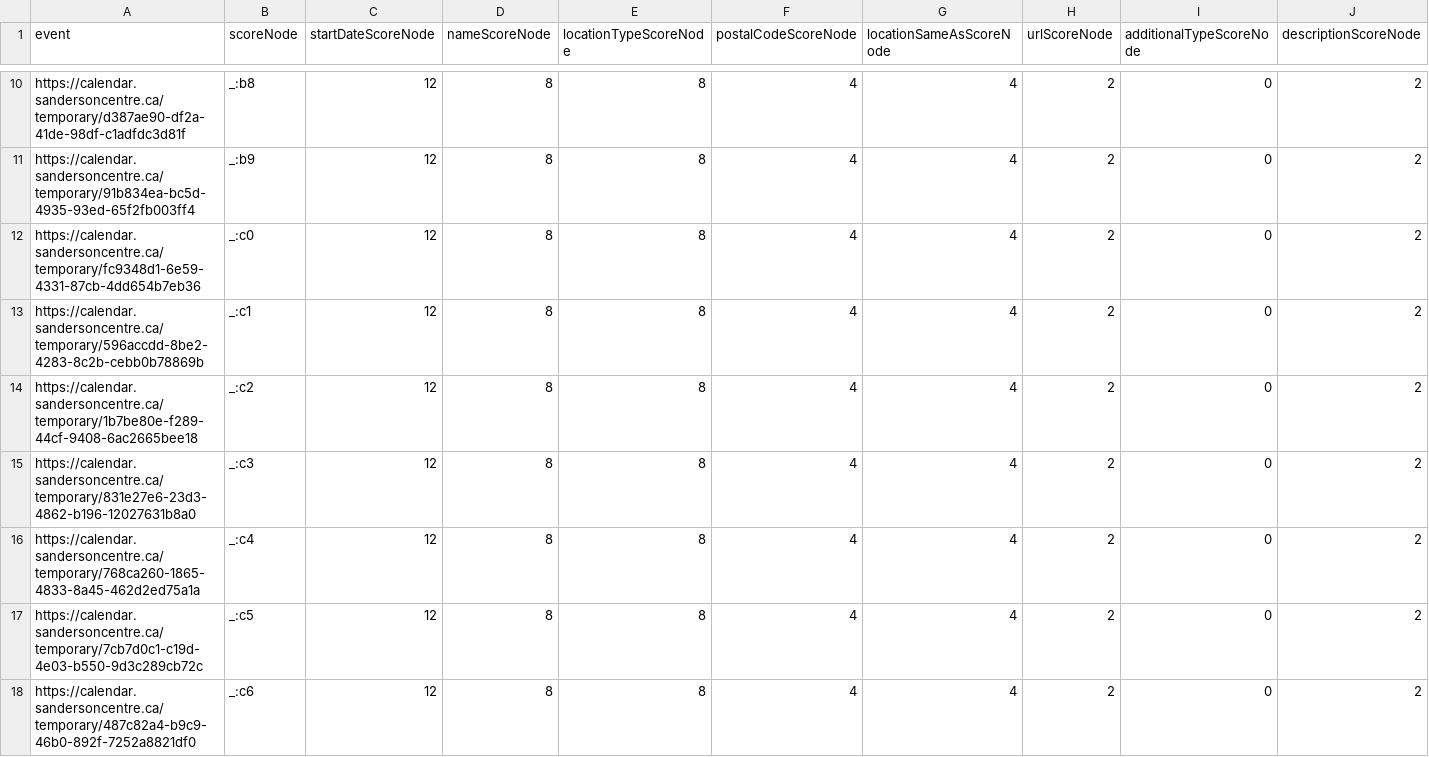
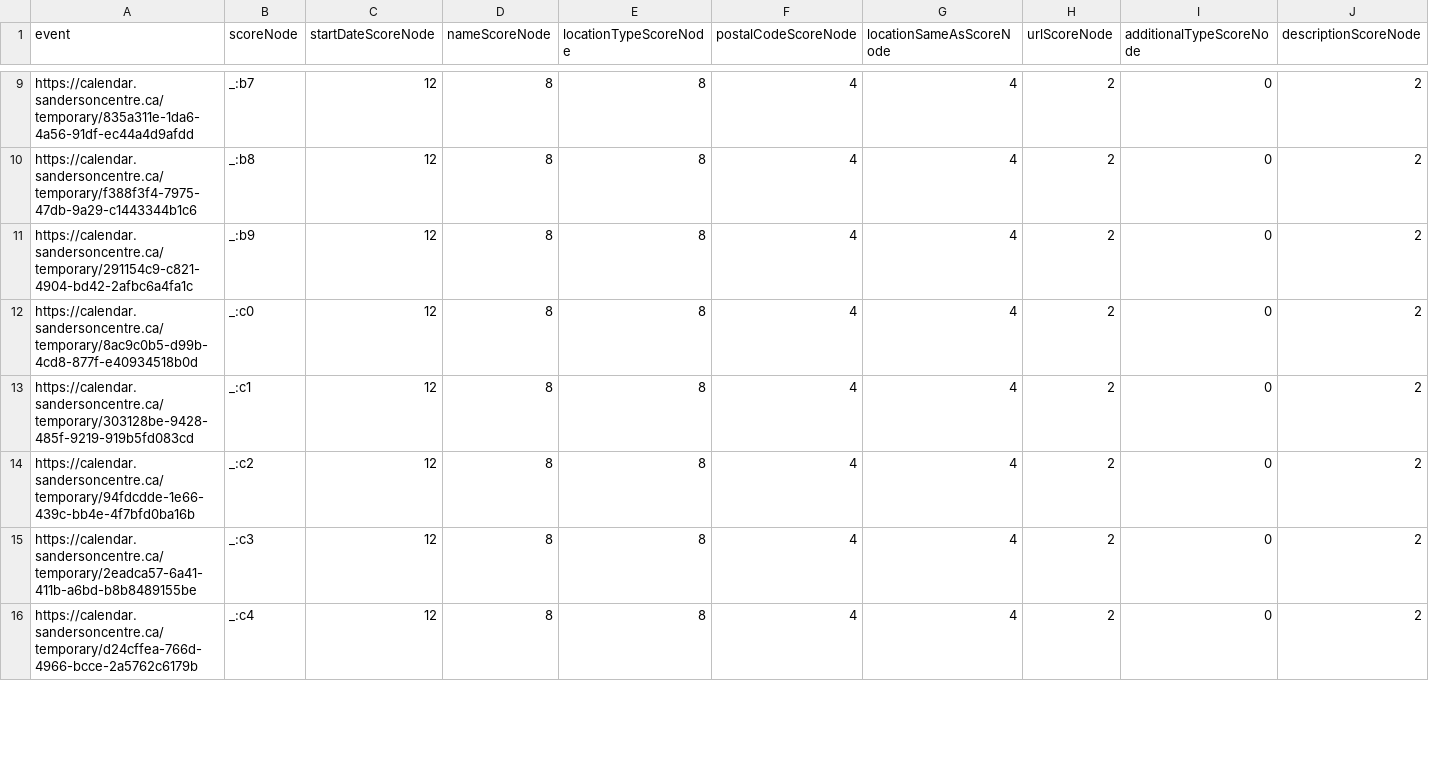
Before and after one commit to culturecreates/artsdata-score, a CSV file: reports/sandersoncentre-ca_report.csv, drawn as a sheet; only a part is shown, gaps mark what is left out; removed rows and columns are numbered as before the commit, all else as after; rows hold the shown columns only; the diff covers the shown part only; the diff names each change by its address in the sheet, - before the commit and + after, or states it on an @@ line.

```diff
--- a/reports/sandersoncentre-ca_report.csv
+++ b/reports/sandersoncentre-ca_report.csv
-A9 (event): https://calendar.sandersoncentre.ca/temporary/d387ae90-df2a-41de-98df-c1adfdc3d81f
+A9 (event): https://calendar.sandersoncentre.ca/temporary/835a311e-1da6-4a56-91df-ec44a4d9afdd
-B9 (scoreNode): _:b8
+B9 (scoreNode): _:b7
-A10 (event): https://calendar.sandersoncentre.ca/temporary/91b834ea-bc5d-4935-93ed-65f2fb003ff4
+A10 (event): https://calendar.sandersoncentre.ca/temporary/f388f3f4-7975-47db-9a29-c1443344b1c6
-B10 (scoreNode): _:b9
+B10 (scoreNode): _:b8
-A11 (event): https://calendar.sandersoncentre.ca/temporary/fc9348d1-6e59-4331-87cb-4dd654b7eb36
+A11 (event): https://calendar.sandersoncentre.ca/temporary/291154c9-c821-4904-bd42-2afbc6a4fa1c
-B11 (scoreNode): _:c0
+B11 (scoreNode): _:b9
-A12 (event): https://calendar.sandersoncentre.ca/temporary/596accdd-8be2-4283-8c2b-cebb0b78869b
+A12 (event): https://calendar.sandersoncentre.ca/temporary/8ac9c0b5-d99b-4cd8-877f-e40934518b0d
-B12 (scoreNode): _:c1
+B12 (scoreNode): _:c0
-A13 (event): https://calendar.sandersoncentre.ca/temporary/1b7be80e-f289-44cf-9408-6ac2665bee18
+A13 (event): https://calendar.sandersoncentre.ca/temporary/303128be-9428-485f-9219-919b5fd083cd
-B13 (scoreNode): _:c2
+B13 (scoreNode): _:c1
-A14 (event): https://calendar.sandersoncentre.ca/temporary/831e27e6-23d3-4862-b196-12027631b8a0
+A14 (event): https://calendar.sandersoncentre.ca/temporary/94fdcdde-1e66-439c-bb4e-4f7bfd0ba16b
-B14 (scoreNode): _:c3
+B14 (scoreNode): _:c2
-A15 (event): https://calendar.sandersoncentre.ca/temporary/768ca260-1865-4833-8a45-462d2ed75a1a
+A15 (event): https://calendar.sandersoncentre.ca/temporary/2eadca57-6a41-411b-a6bd-b8b8489155be
-B15 (scoreNode): _:c4
+B15 (scoreNode): _:c3
-A16 (event): https://calendar.sandersoncentre.ca/temporary/7cb7d0c1-c19d-4e03-b550-9d3c289cb72c
+A16 (event): https://calendar.sandersoncentre.ca/temporary/d24cffea-766d-4966-bcce-2a5762c6179b
-B16 (scoreNode): _:c5
+B16 (scoreNode): _:c4
-row 18: https://calendar.sandersoncentre.ca/temporary/487c82a4-b9c9-46b0-892f-7252a8821df0 | _:c6 | 12 | 8 | 8 | 4 | 4 | 2 | 0 | 2
```
Also changed, not shown: 1 removed row and 100 edited cells elsewhere in this file.
